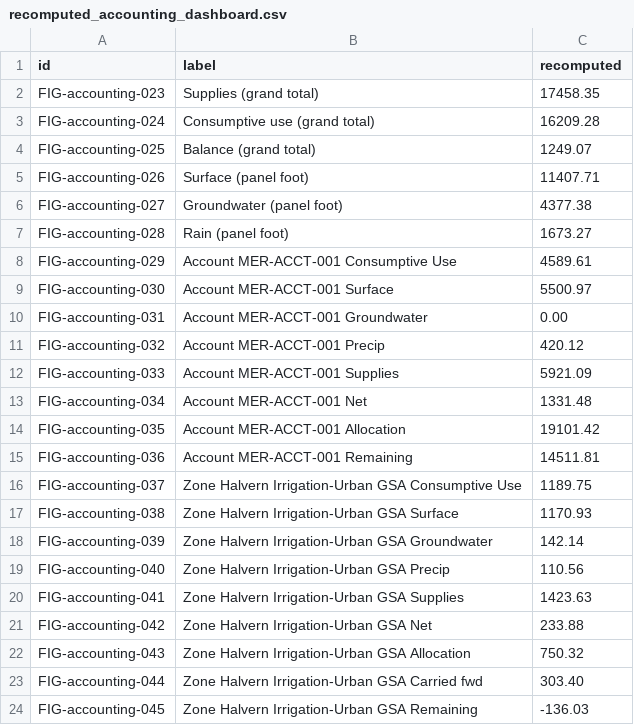
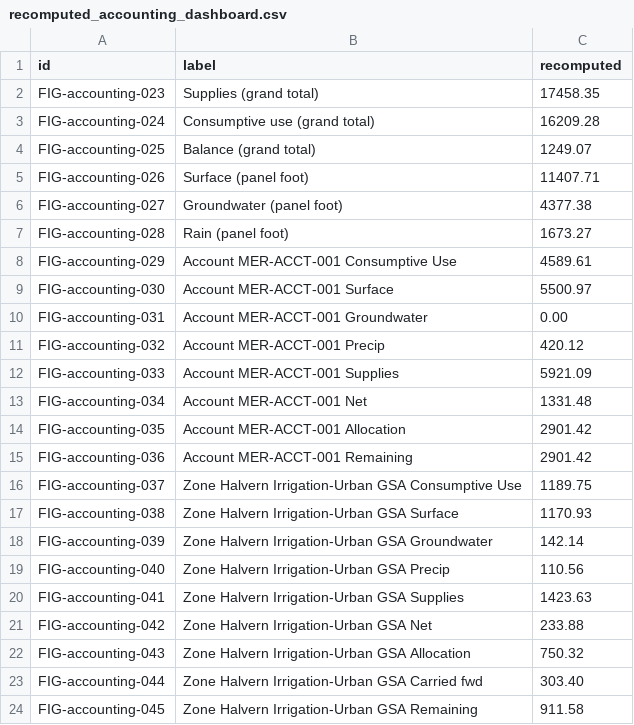
Before and after one commit to Open-H2O/openh2o, a CSV file: audit/figure_ledger/results/recomputed_accounting_dashboard.csv, drawn as a sheet.

```diff
--- a/audit/figure_ledger/results/recomputed_accounting_dashboard.csv
+++ b/audit/figure_ledger/results/recomputed_accounting_dashboard.csv
@@ -13,4 +13,4 @@ FIG-accounting-033,Account MER-ACCT-001 Supplies,5921.09
 FIG-accounting-034,Account MER-ACCT-001 Net,1331.48
-FIG-accounting-035,Account MER-ACCT-001 Allocation,19101.42
-FIG-accounting-036,Account MER-ACCT-001 Remaining,14511.81
+FIG-accounting-035,Account MER-ACCT-001 Allocation,2901.42
+FIG-accounting-036,Account MER-ACCT-001 Remaining,2901.42
 FIG-accounting-037,Zone Halvern Irrigation-Urban GSA Consumptive Use,1189.75
@@ -23,2 +23,2 @@ FIG-accounting-043,Zone Halvern Irrigation-Urban GSA Allocation,750.32
 FIG-accounting-044,Zone Halvern Irrigation-Urban GSA Carried fwd,303.40
-FIG-accounting-045,Zone Halvern Irrigation-Urban GSA Remaining,-136.03
+FIG-accounting-045,Zone Halvern Irrigation-Urban GSA Remaining,911.58
```
Also changed, not shown: audit/figure_ledger/results/accounting_dashboard.csv, audit/figure_ledger/results/accounting_detail.csv, 42 other files.
